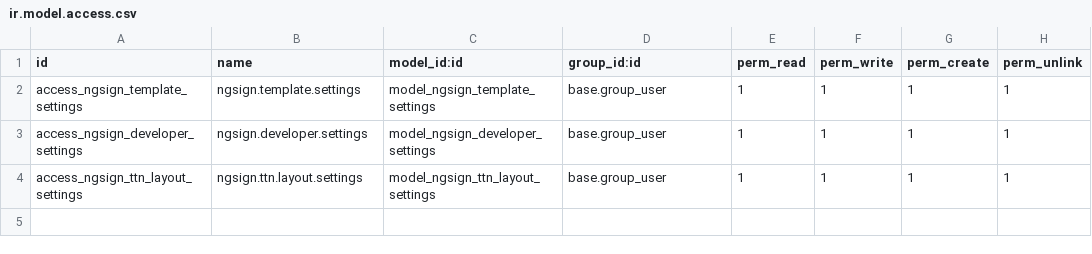
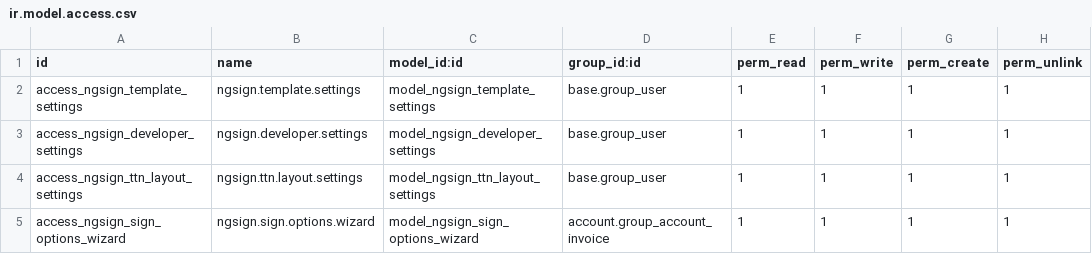
Before and after one commit to psykodali/ngsign_einvoice_odoo, a CSV file: security/ir.model.access.csv, drawn as a sheet.

Commit message:
fix: (ngsign_einvoice_odoo.action_ngsign_sign_options_wizard)d reference for the new button, the wizard didn't exist in the system yet.

```diff
--- a/security/ir.model.access.csv
+++ b/security/ir.model.access.csv
@@ -4 +4,2 @@ access_ngsign_developer_settings,ngsign.developer.settings,model_ngsign_develope
 access_ngsign_ttn_layout_settings,ngsign.ttn.layout.settings,model_ngsign_ttn_layout_settings,base.group_user,1,1,1,1
+access_ngsign_sign_options_wizard,ngsign.sign.options.wizard,model_ngsign_sign_options_wizard,account.group_account_invoice,1,1,1,1
```
Also changed, not shown: 1 other file.
